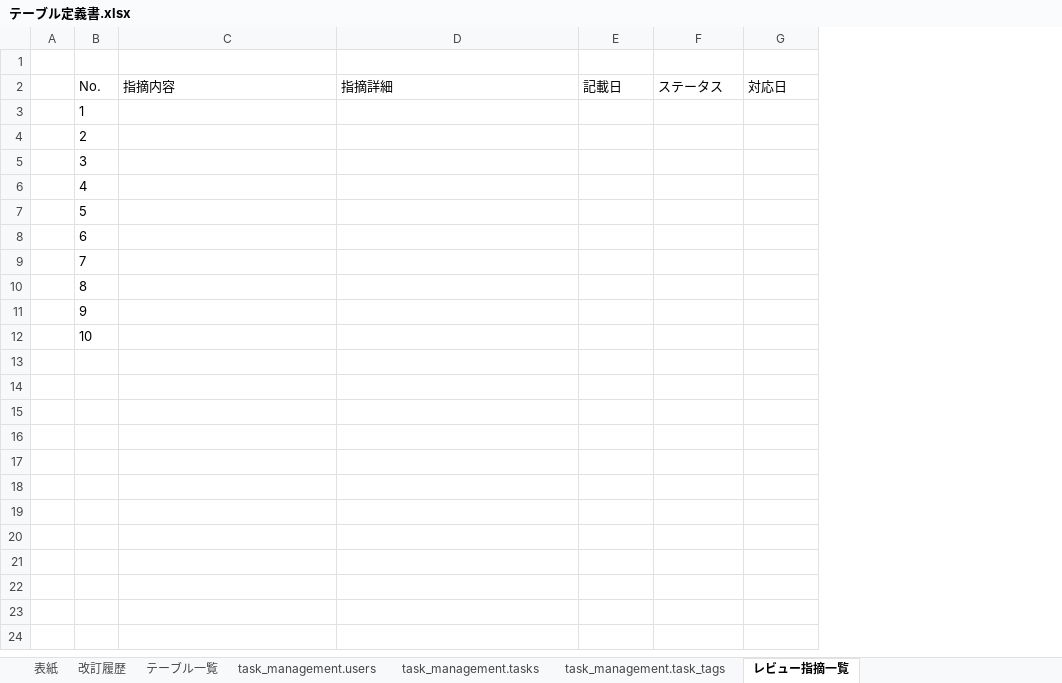
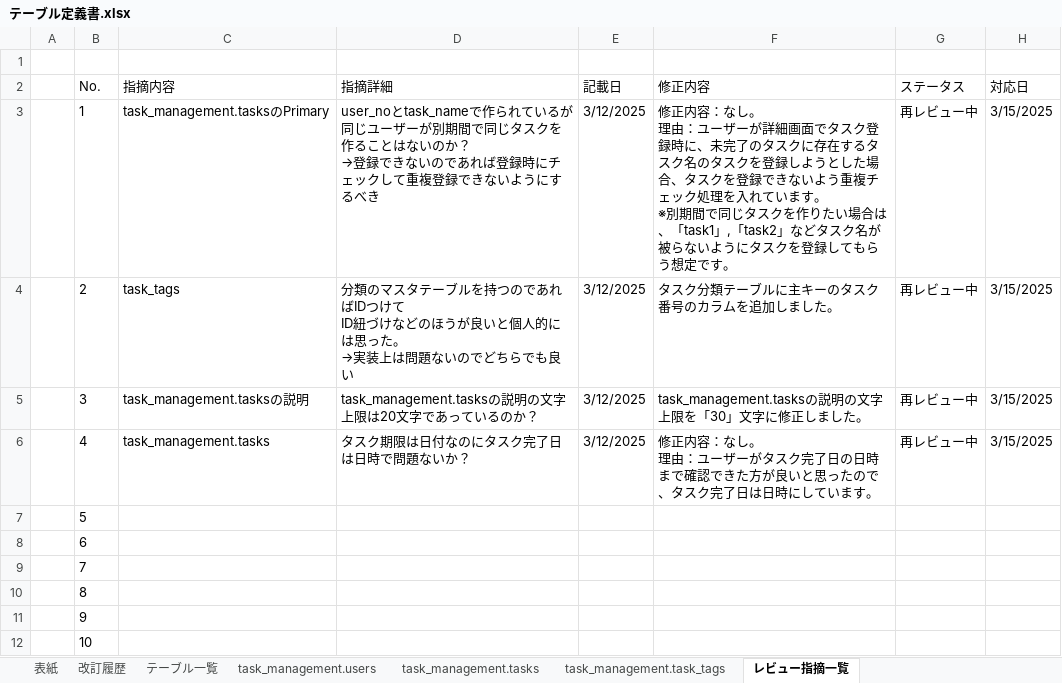
Before and after one commit to YutoMatsunaga-kennsyu/share_kennsyu_matsunaga.yuto, an Excel workbook: STEP2（タスク管理アプリ）/テーブル定義書/テーブル定義書.xlsx, sheet レビュー指摘一覧, drawn as a sheet; values as stored, in another font and other column widths than the file's, no borders; table styles not drawn; addresses are those after the commit; ↵ is a line break in a cell; the diff names each change by its address in the sheet, - before the commit and + after, or states it on an @@ line.

```diff
--- a/STEP2（タスク管理アプリ）/テーブル定義書/テーブル定義書.xlsx (sheet レビュー指摘一覧)
+++ b/STEP2（タスク管理アプリ）/テーブル定義書/テーブル定義書.xlsx (sheet レビュー指摘一覧)
+column F (修正内容), rows 3-6: 修正内容：なし。 ↵ 理由：ユーザーが詳細画面でタスク登録時に、未完了のタスクに存在するタスク名のタスクを登録しようとした場合、タスクを登録できないよう重複チェック処理を入れています。 ↵ ※別期間で同じタスクを作りたい場合は、「task1」,「task2」などタスク名が被らないようにタスクを登録してもらう想定です。 | タスク分類テーブルに主キーのタスク番号のカラムを追加しました。 | task_management.tasksの説明の文字上限を「30」文字に修正しました。 | 修正内容：なし。 ↵ 理由：ユーザーがタスク完了日の日時まで確認できた方が良いと思ったので、タスク完了日は日時にしています。
-C3 (指摘内容): (empty)
+C3 (指摘内容): task_management.tasksのPrimary
-D3 (指摘詳細): (empty)
+D3 (指摘詳細): user_noとtask_nameで作られているが ↵ 同じユーザーが別期間で同じタスクを作ることはないのか？ ↵ →登録できないのであれば登録時にチェックして重複登録できないようにするべき
-E3:E6 (記載日): (empty)
+E3:E6 (記載日): 3/12/2025
-G3:G6 (ステータス): (empty)
+G3:G6 (ステータス): 再レビュー中
-H3:H6 (対応日): (empty)
+H3:H6 (対応日): 3/15/2025
-C4 (指摘内容): (empty)
+C4 (指摘内容): task_tags
-D4 (指摘詳細): (empty)
+D4 (指摘詳細): 分類のマスタテーブルを持つのであればIDつけて ↵ ID紐づけなどのほうが良いと個人的には思った。 ↵ →実装上は問題ないのでどちらでも良い
-C5 (指摘内容): (empty)
+C5 (指摘内容): task_management.tasksの説明
-D5 (指摘詳細): (empty)
+D5 (指摘詳細): task_management.tasksの説明の文字上限は20文字であっているのか？
-C6 (指摘内容): (empty)
+C6 (指摘内容): task_management.tasks
-D6 (指摘詳細): (empty)
+D6 (指摘詳細): タスク期限は日付なのにタスク完了日は日時で問題ないか？
```
Also changed, not shown: sheet task_management.task_tags, sheet 改訂履歴, sheet task_management.tasks, STEP2（タスク管理アプリ）/画面設計書/画面設計書_タスク管理.xlsx, 2 other files.
